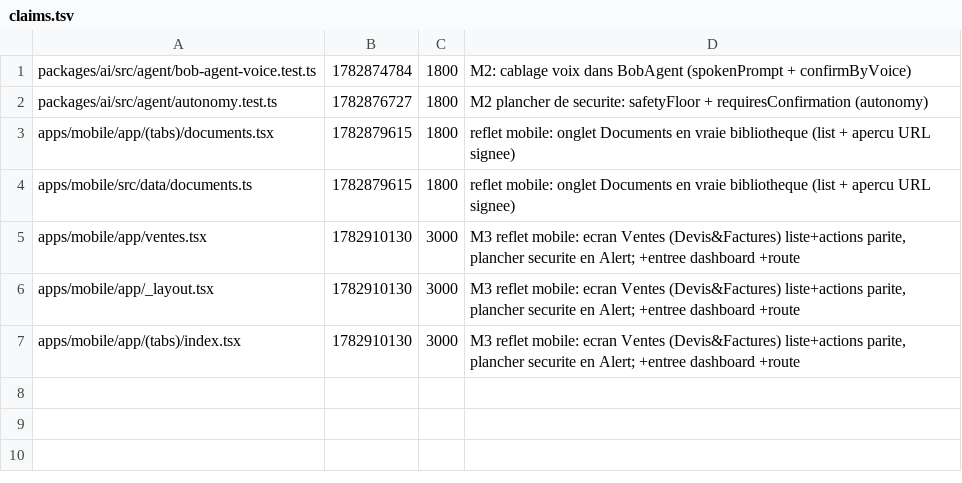
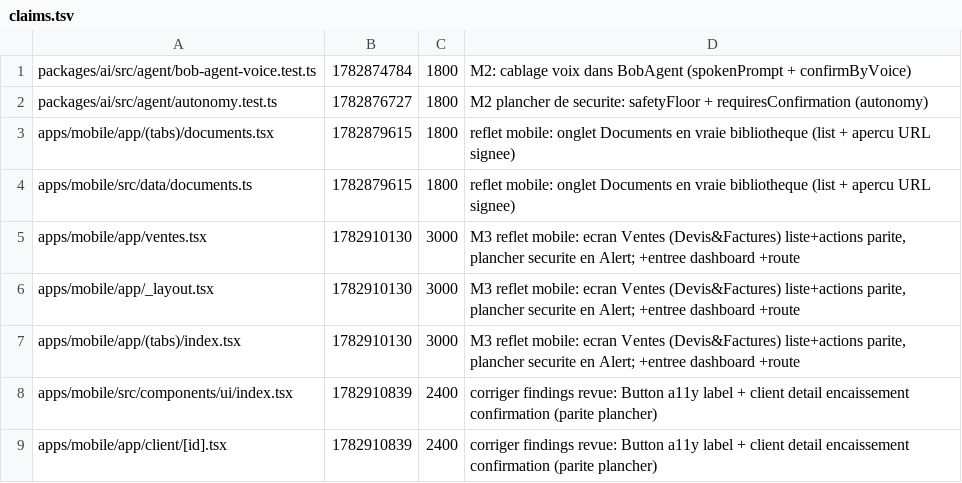
Before and after one commit to GLWebDevAgency/bob-pro, a TSV file: claims.tsv, drawn as a sheet; the diff names each change by its address in the sheet, - before the commit and + after, or states it on an @@ line.

Commit message:
claim:apps/mobile/src/components/ui/index.tsx apps/mobile/app/client/[id].tsx ttl=2400

```diff
--- a/claims.tsv
+++ b/claims.tsv
+row 8: apps/mobile/src/components/ui/index.tsx | 1782910839 | 2400 | corriger findings revue: Button a11y label + client detail encaissement confirmation (parite plancher)
+row 9: apps/mobile/app/client/[id].tsx | 1782910839 | 2400 | corriger findings revue: Button a11y label + client detail encaissement confirmation (parite plancher)
```
Also changed, not shown: 1 other file.
